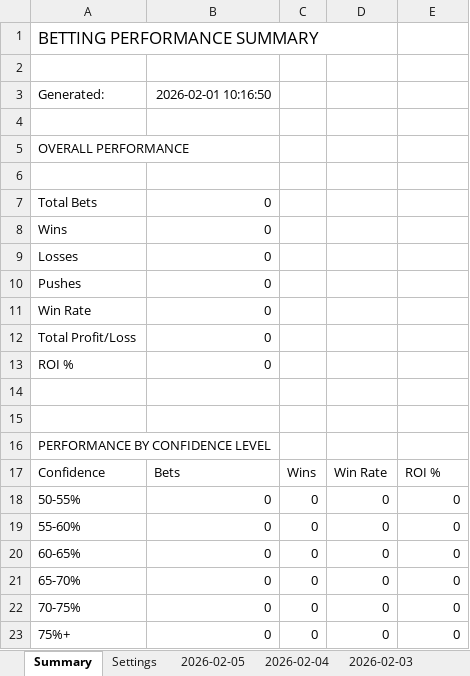
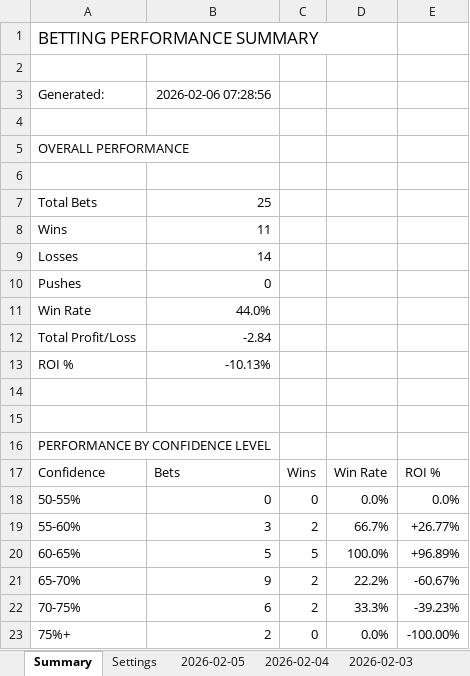
Before and after one commit to jjakemoss/saves-model-v3, an Excel workbook: betting_tracker.xlsx, sheet Summary, drawn as a sheet; values as stored, in another font and other column widths than the file's, no borders; the diff names each change by its address in the sheet, - before the commit and + after, or states it on an @@ line.

Commit message:
Update betting_tracker.xlsx

```diff
--- a/betting_tracker.xlsx (sheet Summary)
+++ b/betting_tracker.xlsx (sheet Summary)
-B3: 2026-02-01 10:16:50
+B3: 2026-02-06 07:28:56
-B7: 0
+B7: 25
-B8: 0
+B8: 11
-B9: 0
+B9: 14
-B11: 0
+B11: 44.0%
-B12: 0
+B12: -2.84
-B13: 0
+B13: -10.13%
-D18: 0
+D18: 0.0%
-E18: 0
+E18: 0.0%
-B19: 0
+B19: 3
-C19: 0
+C19: 2
-D19: 0
+D19: 66.7%
-E19: 0
+E19: +26.77%
-B20: 0
+B20: 5
-C20: 0
+C20: 5
-D20: 0
+D20: 100.0%
-E20: 0
+E20: +96.89%
-B21: 0
+B21: 9
-C21:C22: 0
+C21:C22: 2
-D21: 0
+D21: 22.2%
-E21: 0
+E21: -60.67%
-B22: 0
+B22: 6
-D22: 0
+D22: 33.3%
-E22: 0
+E22: -39.23%
-B23: 0
+B23: 2
-D23: 0
+D23: 0.0%
-E23: 0
+E23: -100.00%
```
